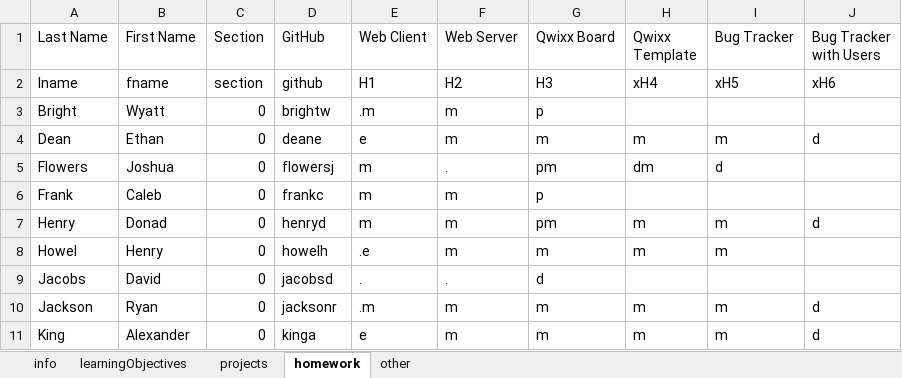
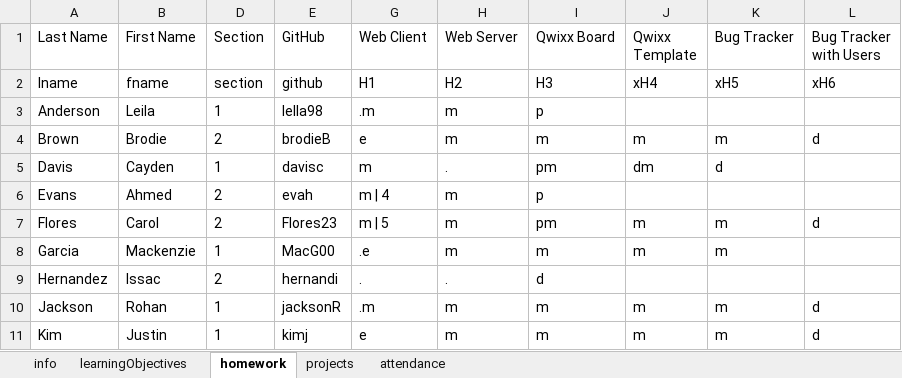
Before and after one commit to kurmasz/poprawa, an Excel workbook: demo/demo_populated_workbook.xlsx, sheet homework, drawn as a sheet; only a part is shown; values as stored, in another font and other column widths than the file's, no borders; removed rows and columns are numbered as before the commit, all else as after; the diff covers the shown part only; the diff names each change by its address in the sheet, - before the commit and + after, or states it on an @@ line.

```diff
--- a/demo/demo_populated_workbook.xlsx (sheet homework)
+++ b/demo/demo_populated_workbook.xlsx (sheet homework)
-sheet tab: other
+sheet tab: attendance
@@ sheet tab order changed: info | learningObjectives | homework | projects | attendance @@
-row 3: Bright | Wyatt | 0 | brightw | .m | m | p
+row 3: Anderson | Leila | 1 | lella98 | .m | m | p
-A4 (Last Name): Dean
+A4 (Last Name): Brown
-B4 (First Name): Ethan
+B4 (First Name): Brodie
-D4 (Section): 0
+D4 (Section): 2
-E4 (GitHub): deane
+E4 (GitHub): brodieB
-A5 (Last Name): Flowers
+A5 (Last Name): Davis
-B5 (First Name): Joshua
+B5 (First Name): Cayden
-D5 (Section): 0
+D5 (Section): 1
-E5 (GitHub): flowersj
+E5 (GitHub): davisc
-row 6: Frank | Caleb | 0 | frankc | m | m | p
+row 6: Evans | Ahmed | 2 | evah | m | 4 | m | p
-A7 (Last Name): Henry
+A7 (Last Name): Flores
-B7 (First Name): Donad
+B7 (First Name): Carol
-D7 (Section): 0
+D7 (Section): 2
-E7 (GitHub): henryd
+E7 (GitHub): Flores23
-G7 (Web Client): m
+G7 (Web Client): m | 5
-A8 (Last Name): Howel
+A8 (Last Name): Garcia
-B8 (First Name): Henry
+B8 (First Name): Mackenzie
-D8 (Section): 0
+D8 (Section): 1
-E8 (GitHub): howelh
+E8 (GitHub): MacG00
-row 9: Jacobs | David | 0 | jacobsd | . | . | d
+row 9: Hernandez | Issac | 2 | hernandi | . | . | d
-B10 (First Name): Ryan
+B10 (First Name): Rohan
-D10:D11 (Section): 0
+D10:D11 (Section): 1
-E10 (GitHub): jacksonr
+E10 (GitHub): jacksonR
-A11 (Last Name): King
+A11 (Last Name): Kim
-B11 (First Name): Alexander
+B11 (First Name): Justin
-E11 (GitHub): kinga
+E11 (GitHub): kimj
```
Also changed, not shown: 1 added row, 11 removed rows and 20 edited cells elsewhere in this sheet, sheet attendance, sheet info, sheet projects, sheet learningObjectives, formulas that keep their value, hidden cells, demo/demo_empty_workbook.xlsx, 1 other file.
